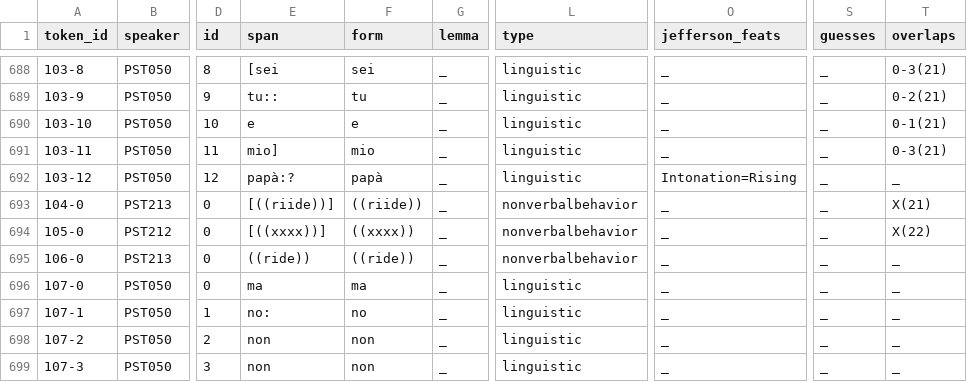
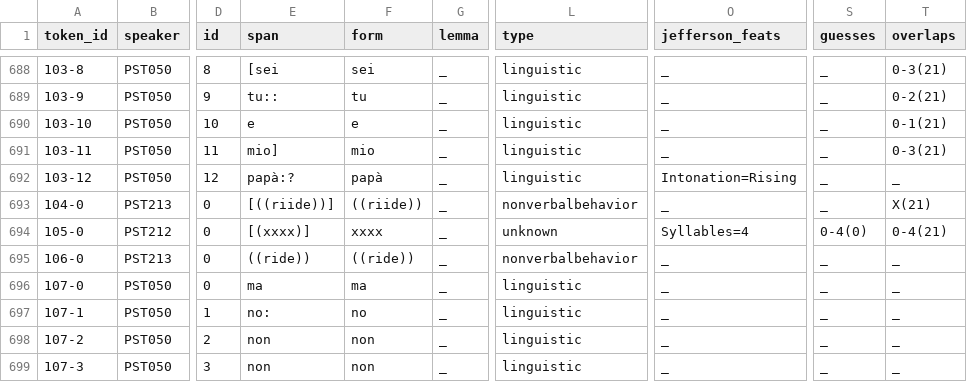
Before and after one commit to KIParla/KIParla-collection, a TSV file: tsv/STIR019.vert.tsv, drawn as a sheet; only a part is shown, gaps mark what is left out; the diff names each change by its address in the sheet, - before the commit and + after, or states it on an @@ line.

```diff
--- a/tsv/STIR019.vert.tsv
+++ b/tsv/STIR019.vert.tsv
-E694 (span): [((xxxx))]
+E694 (span): [(xxxx)]
-F694 (form): ((xxxx))
+F694 (form): xxxx
-L694 (type): nonverbalbehavior
+L694 (type): unknown
-O694 (jefferson_feats): _
+O694 (jefferson_feats): Syllables=4
-S694 (guesses): _
+S694 (guesses): 0-4(0)
-T694 (overlaps): X(22)
+T694 (overlaps): 0-4(21)
```
Also changed, not shown: tsv/TOD1005.vert.tsv, tsv/TOD1005bis.vert.tsv, 14 other files.
